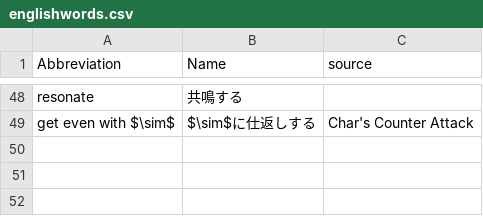
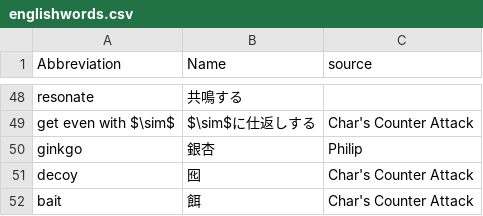
Before and after one commit to 83c2c823b8/derived_storage, a CSV file: englishwords.csv, drawn as a sheet; only a part is shown, gaps mark what is left out.

```diff
--- a/englishwords.csv
+++ b/englishwords.csv
@@ -49 +49,4 @@ resonate,共鳴する,
 get even with $\sim$,$\sim$に仕返しする,Char's Counter Attack
+ginkgo,銀杏,Philip
+decoy,囮,Char's Counter Attack
+bait,餌,Char's Counter Attack
```
Also changed, not shown: 1 other file.
